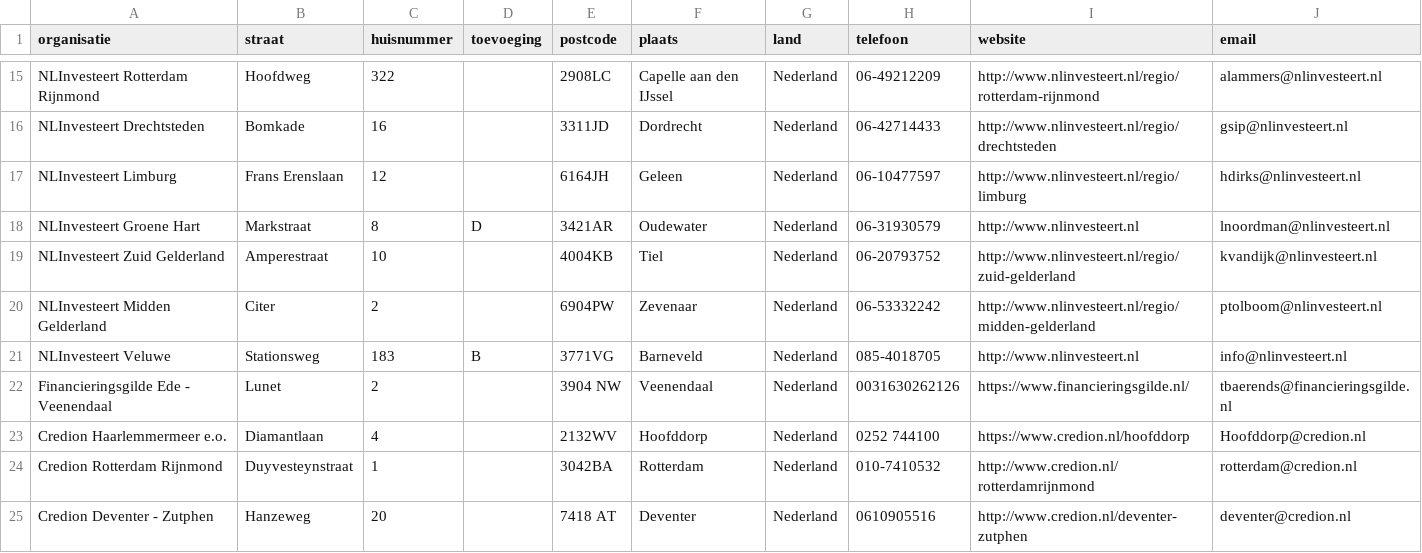
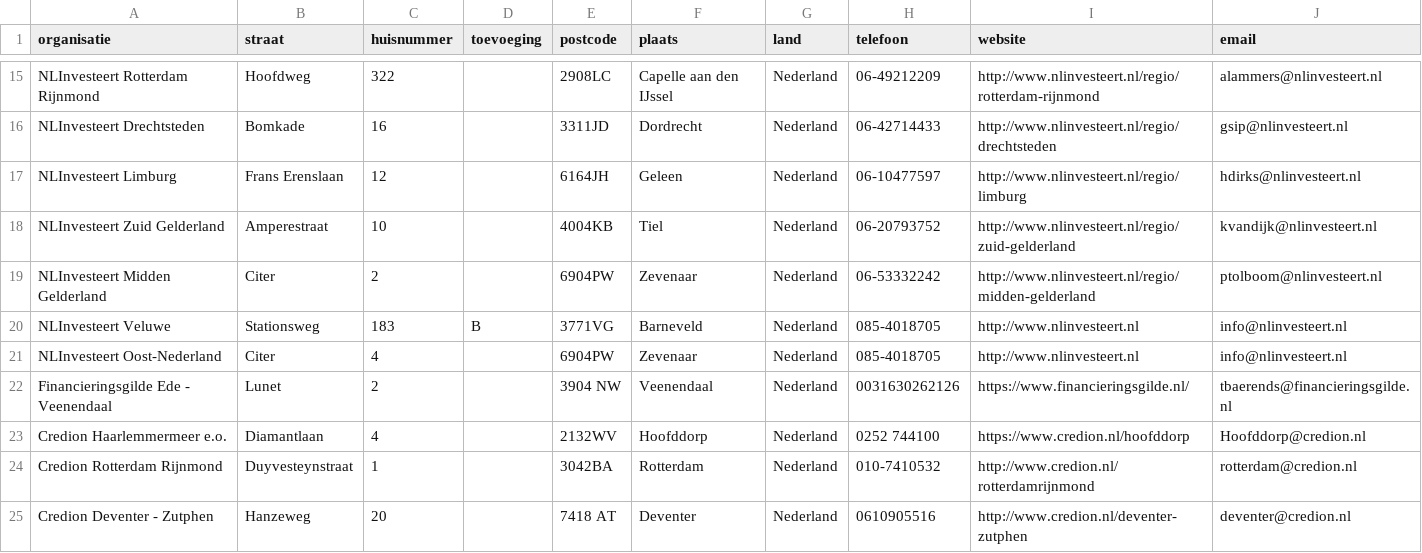
Before and after one commit to Stichting-MKB-Financiering/update-advisors, a CSV file: addresses.csv, drawn as a sheet; only a part is shown, gaps mark what is left out; removed rows and columns are numbered as before the commit, all else as after; the diff names each change by its address in the sheet, - before the commit and + after, or states it on an @@ line.

```diff
--- a/addresses.csv
+++ b/addresses.csv
-row 18: NLInvesteert Groene Hart | Markstraat | 8 | D | 3421AR | Oudewater | Nederland | 06-31930579 | http://www.nlinvesteert.nl | lnoordman@nlinvesteert.nl
+row 21: NLInvesteert Oost-Nederland | Citer | 4 |  | 6904PW | Zevenaar | Nederland | 085-4018705 | http://www.nlinvesteert.nl | info@nlinvesteert.nl
```
Also changed, not shown: 1 other file.
